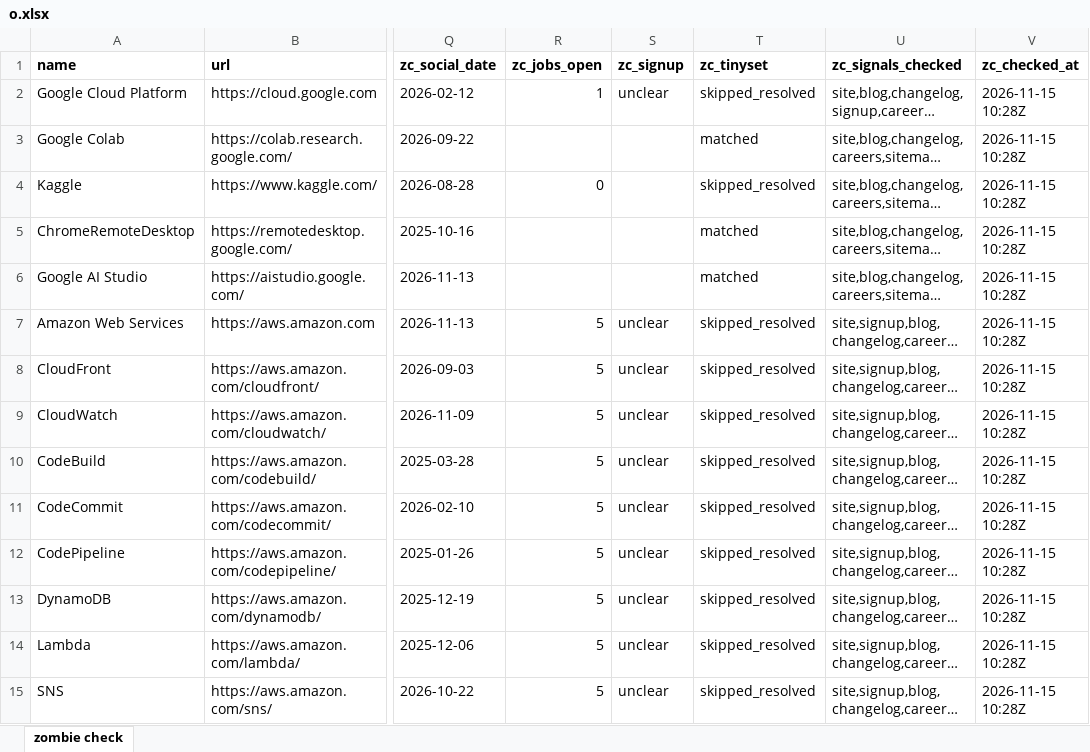
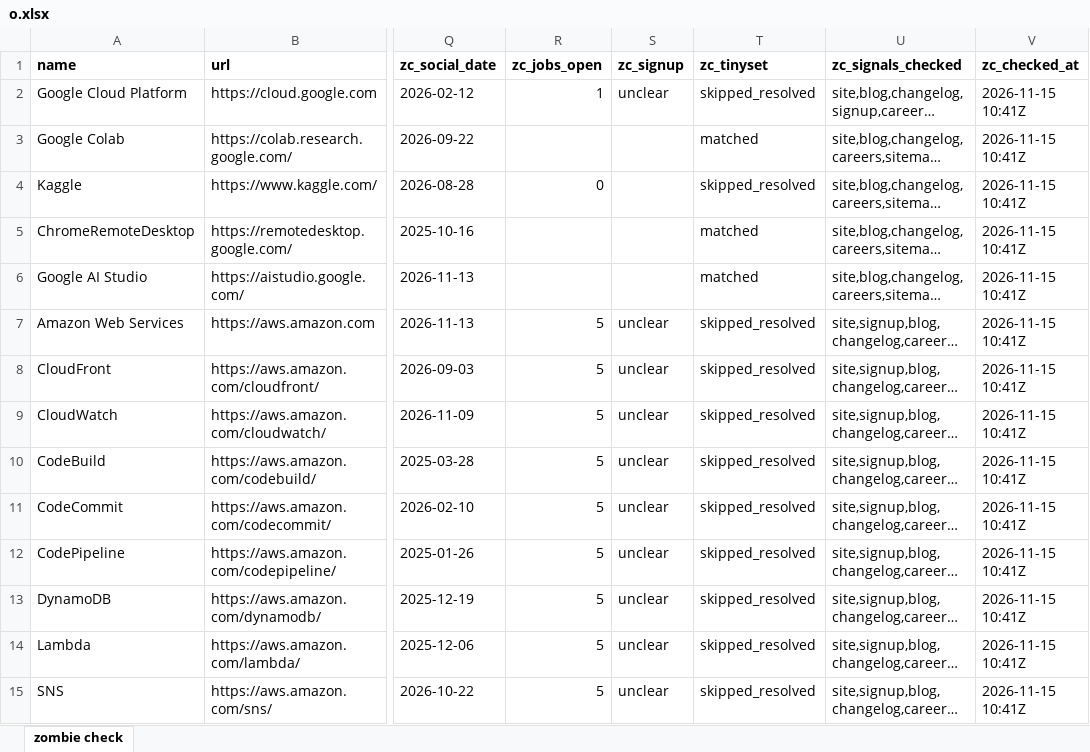
Before and after one commit to bsrikumar855-dot/zombiecheck-tinyfish, an Excel workbook: full/o.xlsx, sheet zombie check, drawn as a sheet; only a part is shown, gaps mark what is left out; long unchanged cells end in …; values as stored, in another font and other column widths than the file's, no borders; the diff covers the shown part only; the diff names each change by its address in the sheet, - before the commit and + after, or states it on an @@ line.

```diff
--- a/full/o.xlsx (sheet zombie check)
+++ b/full/o.xlsx (sheet zombie check)
-V2:V15 (zc_checked_at): 2026-11-15 10:28Z
+V2:V15 (zc_checked_at): 2026-11-15 10:41Z
```
Also changed, not shown: 640 edited cells and cell formats elsewhere in this sheet, 6 other files.
